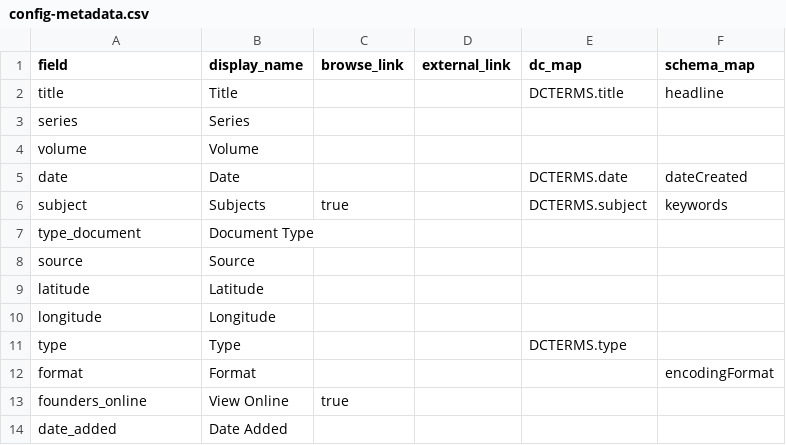
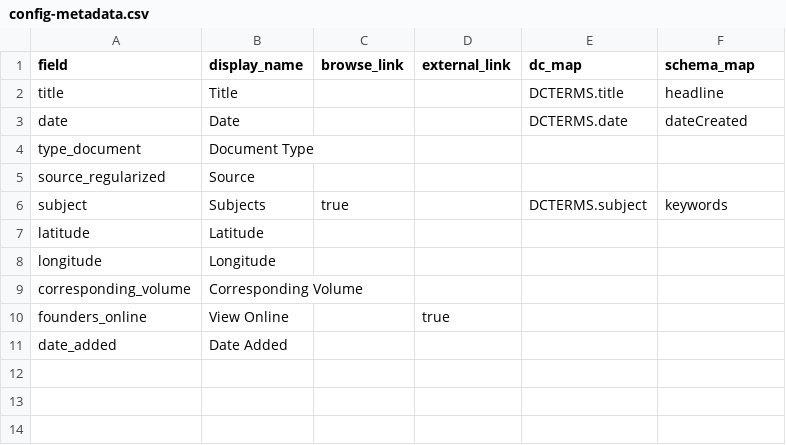
Before and after one commit to kal3aw/addenda, a CSV file: _data/config-metadata.csv, drawn as a sheet.

Commit message:
change metadata displayed on single record page
previous edit with same name changed metadata on browse feature

```diff
--- a/_data/config-metadata.csv
+++ b/_data/config-metadata.csv
@@ -2,13 +2,10 @@ field,display_name,browse_link,external_link,dc_map,schema_map
 title,Title,,,DCTERMS.title,headline
-series,Series,,,,
-volume,Volume,,,,
 date,Date,,,DCTERMS.date,dateCreated
+type_document,Document Type,,,,
+source_regularized,Source,,,,
 subject,Subjects,true,,DCTERMS.subject,keywords
-type_document,Document Type,,,,
-source,Source,,,,
 latitude,Latitude,,,,
 longitude,Longitude,,,,
-type,Type,,,DCTERMS.type,
-format,Format,,,,encodingFormat
-founders_online,View Online,true,,
+corresponding_volume,Corresponding Volume,,,,
+founders_online,View Online,,true,
 date_added,Date Added,,,,
```
